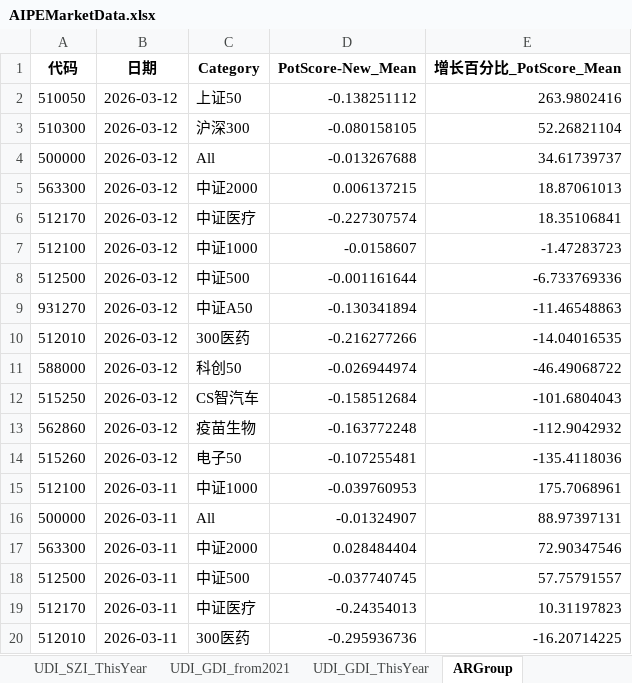
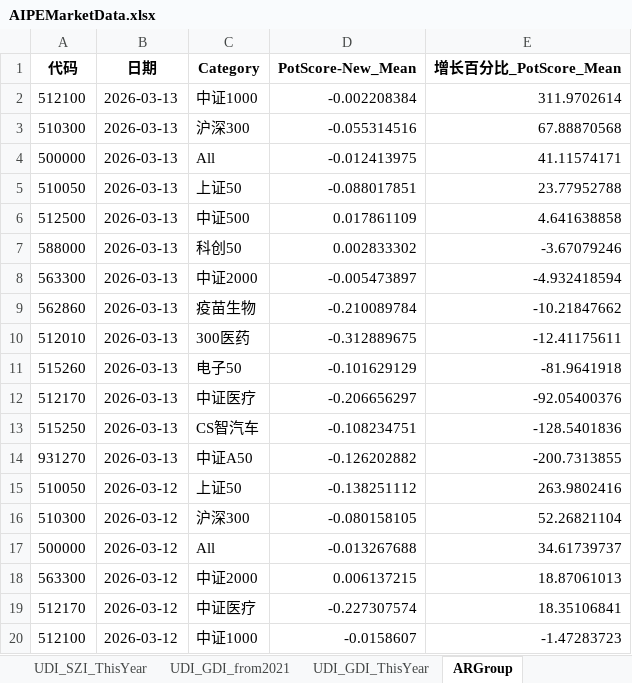
Before and after one commit to digital-era/AIPEMarketDashboard, an Excel workbook: AIPEMarketData.xlsx, sheet ARGroup, drawn as a sheet; only a part is shown; the shorter side is filled out with more unchanged rows; values as stored, in another font and other column widths than the file's, no borders; the diff names each change by its address in the sheet, - before the commit and + after, or states it on an @@ line.

```diff
--- a/AIPEMarketData.xlsx (sheet ARGroup)
+++ b/AIPEMarketData.xlsx (sheet ARGroup)
+row 2: 512100 | 2026-03-13 | 中证1000 | -0.002208384 | 311.9702614
+row 3: 510300 | 2026-03-13 | 沪深300 | -0.055314516 | 67.88870568
+row 4: 500000 | 2026-03-13 | All | -0.012413975 | 41.11574171
+row 5: 510050 | 2026-03-13 | 上证50 | -0.088017851 | 23.77952788
+row 6: 512500 | 2026-03-13 | 中证500 | 0.017861109 | 4.641638858
+row 7: 588000 | 2026-03-13 | 科创50 | 0.002833302 | -3.67079246
+row 8: 563300 | 2026-03-13 | 中证2000 | -0.005473897 | -4.932418594
+row 9: 562860 | 2026-03-13 | 疫苗生物 | -0.210089784 | -10.21847662
+row 10: 512010 | 2026-03-13 | 300医药 | -0.312889675 | -12.41175611
+row 11: 515260 | 2026-03-13 | 电子50 | -0.101629129 | -81.9641918
+row 12: 512170 | 2026-03-13 | 中证医疗 | -0.206656297 | -92.05400376
+row 13: 515250 | 2026-03-13 | CS智汽车 | -0.108234751 | -128.5401836
+row 14: 931270 | 2026-03-13 | 中证A50 | -0.126202882 | -200.7313855
```
Also changed, not shown: sheet DistributeHotIndustry, sheet PriceThisYearChange, sheet TopStockIn5DaysMainFund, sheet TopStockInTopPotScore, sheet TopMainFund5Days, sheet UDI_GDI_ThisYear, 7 more sheets, 1 other file.
